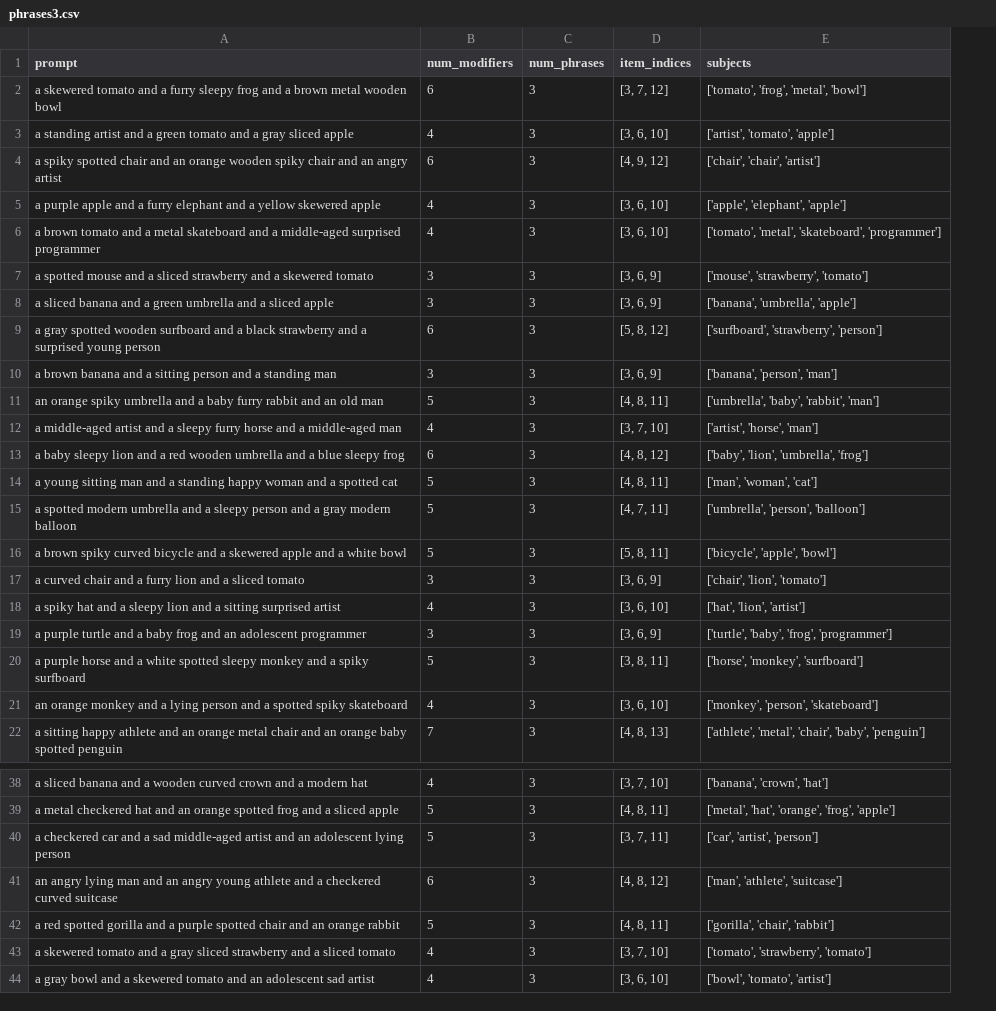
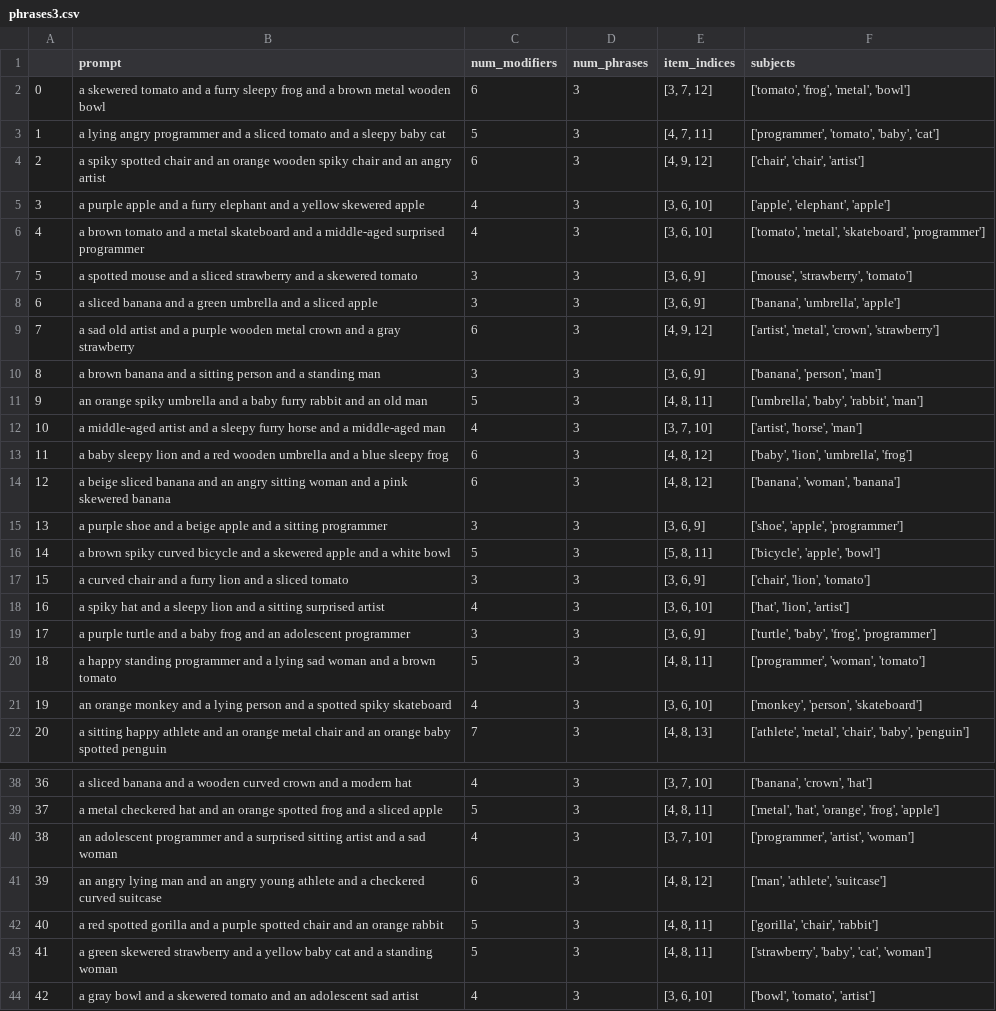
Before and after one commit to janeyeon/attend_and_excite_lcm, a CSV file: datasets/phrases3.csv, drawn as a sheet; only a part is shown, gaps mark what is left out; removed rows and columns are numbered as before the commit, all else as after; the diff covers the shown part only; the diff names each change by its address in the sheet, - before the commit and + after, or states it on an @@ line.

Commit message:
edit all dataset done

```diff
--- a/datasets/phrases3.csv
+++ b/datasets/phrases3.csv
+column A, row 2: 0; rows 4-13: 2 | 3 | 4 | 5 | 6 | 7 | 8 | 9 | 10 | 11; rows 16-22: 14 | 15 | 16 | 17 | 18 | 19 | 20; rows 38-39: 36 | 37; rows 41-42: 39 | 40; row 44: 42
-row 3: a standing artist and a green tomato and a gray sliced apple | 4 | 3 | [3, 6, 10] | ['artist', 'tomato', 'apple']
+row 3: 1 | a lying angry programmer and a sliced tomato and a sleepy baby cat | 5 | 3 | [4, 7, 11] | ['programmer', 'tomato', 'baby', 'cat']
-B9 (prompt): a gray spotted wooden surfboard and a black strawberry and a surprised young person
+B9 (prompt): a sad old artist and a purple wooden metal crown and a gray strawberry
-E9 (item_indices): [5, 8, 12]
+E9 (item_indices): [4, 9, 12]
-F9 (subjects): ['surfboard', 'strawberry', 'person']
+F9 (subjects): ['artist', 'metal', 'crown', 'strawberry']
-row 14: a young sitting man and a standing happy woman and a spotted cat | 5 | 3 | [4, 8, 11] | ['man', 'woman', 'cat']
-row 15: a spotted modern umbrella and a sleepy person and a gray modern balloon | 5 | 3 | [4, 7, 11] | ['umbrella', 'person', 'balloon']
+row 14: 12 | a beige sliced banana and an angry sitting woman and a pink skewered banana | 6 | 3 | [4, 8, 12] | ['banana', 'woman', 'banana']
+row 15: 13 | a purple shoe and a beige apple and a sitting programmer | 3 | 3 | [3, 6, 9] | ['shoe', 'apple', 'programmer']
-B20 (prompt): a purple horse and a white spotted sleepy monkey and a spiky surfboard
+B20 (prompt): a happy standing programmer and a lying sad woman and a brown tomato
-E20 (item_indices): [3, 8, 11]
+E20 (item_indices): [4, 8, 11]
-F20 (subjects): ['horse', 'monkey', 'surfboard']
+F20 (subjects): ['programmer', 'woman', 'tomato']
-row 40: a checkered car and a sad middle-aged artist and an adolescent lying person | 5 | 3 | [3, 7, 11] | ['car', 'artist', 'person']
+row 40: 38 | an adolescent programmer and a surprised sitting artist and a sad woman | 4 | 3 | [3, 7, 10] | ['programmer', 'artist', 'woman']
-row 43: a skewered tomato and a gray sliced strawberry and a sliced tomato | 4 | 3 | [3, 7, 10] | ['tomato', 'strawberry', 'tomato']
+row 43: 41 | a green skewered strawberry and a yellow baby cat and a standing woman | 5 | 3 | [4, 8, 11] | ['strawberry', 'baby', 'cat', 'woman']
```
Also changed, not shown: 4 added rows, 4 removed rows and 8 edited cells elsewhere in this file.
